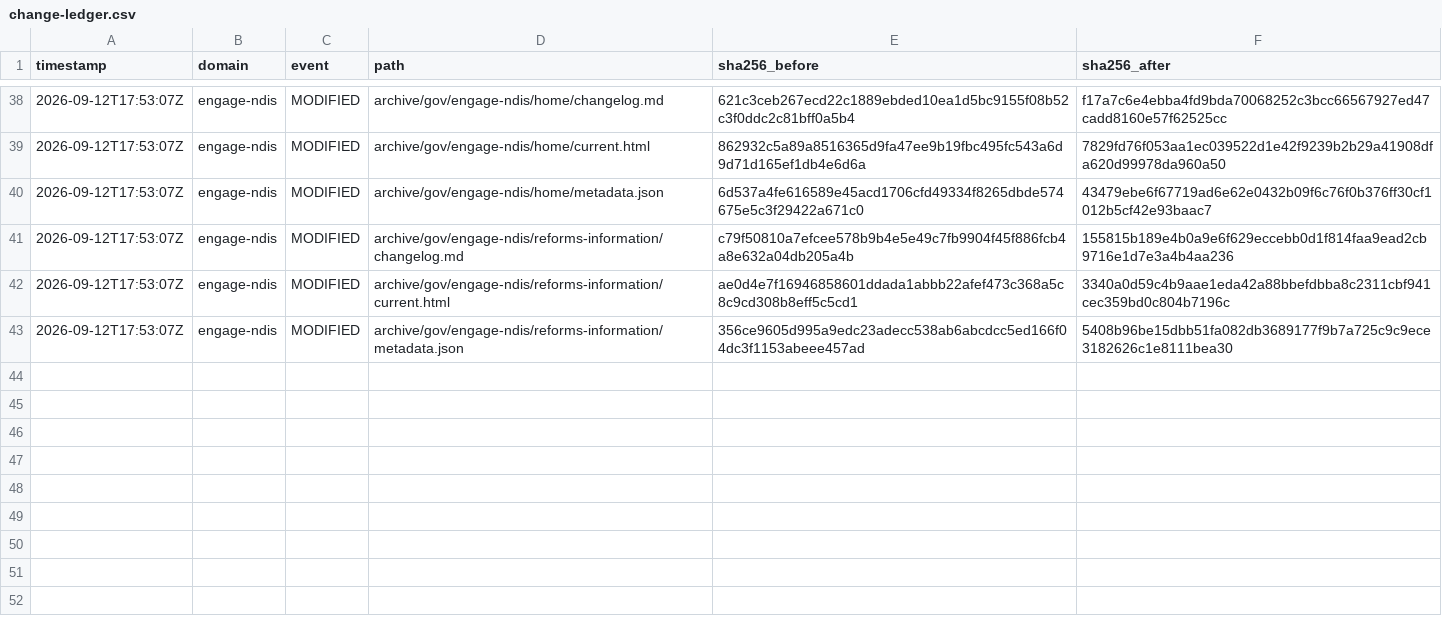
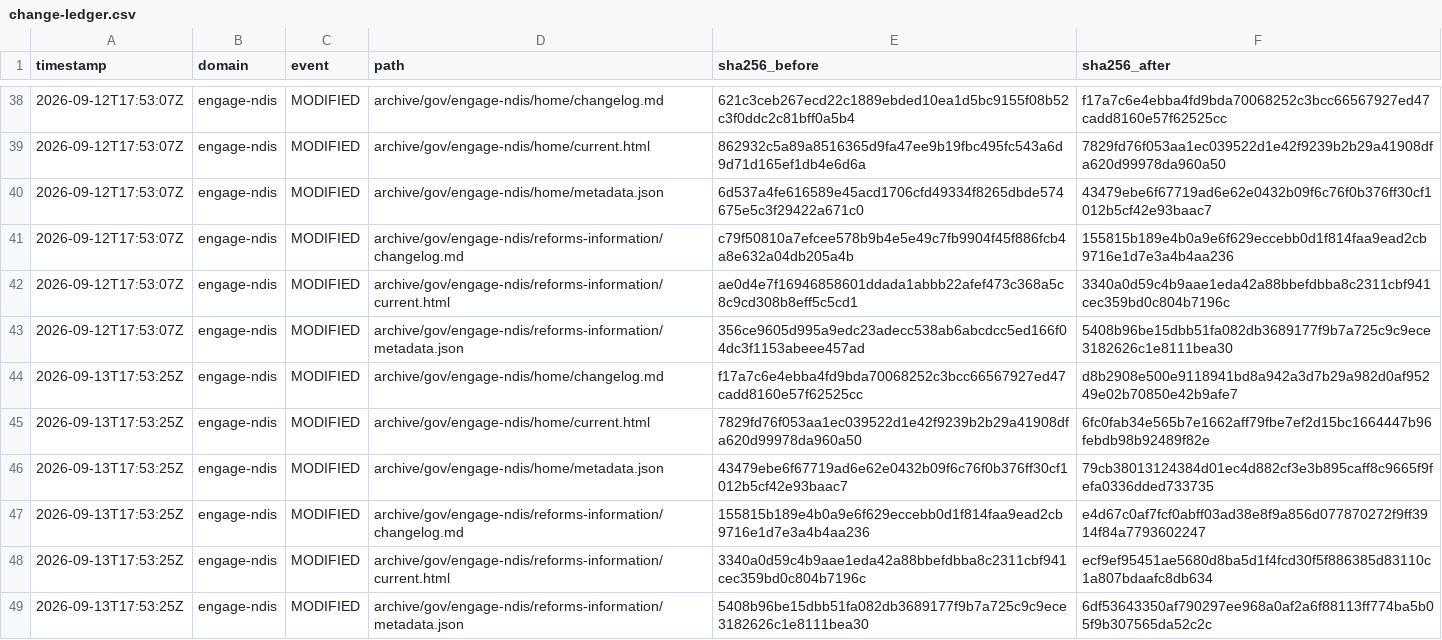
Before and after one commit to myNDISwiki/MyNDIS, a CSV file: archive/reports/engage-ndis/change-ledger.csv, drawn as a sheet; only a part is shown, gaps mark what is left out; the diff names each change by its address in the sheet, - before the commit and + after, or states it on an @@ line.

```diff
--- a/archive/reports/engage-ndis/change-ledger.csv
+++ b/archive/reports/engage-ndis/change-ledger.csv
+row 44: 2026-09-13T17:53:25Z | engage-ndis | MODIFIED | archive/gov/engage-ndis/home/changelog.md | f17a7c6e4ebba4fd9bda70068252c3bcc66567927ed47cadd8160e57f62525cc | d8b2908e500e9118941bd8a942a3d7b29a982d0af95249e02b70850e42b9afe7
+row 45: 2026-09-13T17:53:25Z | engage-ndis | MODIFIED | archive/gov/engage-ndis/home/current.html | 7829fd76f053aa1ec039522d1e42f9239b2b29a41908dfa620d99978da960a50 | 6fc0fab34e565b7e1662aff79fbe7ef2d15bc1664447b96febdb98b92489f82e
+row 46: 2026-09-13T17:53:25Z | engage-ndis | MODIFIED | archive/gov/engage-ndis/home/metadata.json | 43479ebe6f67719ad6e62e0432b09f6c76f0b376ff30cf1012b5cf42e93baac7 | 79cb38013124384d01ec4d882cf3e3b895caff8c9665f9fefa0336dded733735
+row 47: 2026-09-13T17:53:25Z | engage-ndis | MODIFIED | archive/gov/engage-ndis/reforms-information/changelog.md | 155815b189e4b0a9e6f629eccebb0d1f814faa9ead2cb9716e1d7e3a4b4aa236 | e4d67c0af7fcf0abff03ad38e8f9a856d077870272f9ff3914f84a7793602247
+row 48: 2026-09-13T17:53:25Z | engage-ndis | MODIFIED | archive/gov/engage-ndis/reforms-information/current.html | 3340a0d59c4b9aae1eda42a88bbefdbba8c2311cbf941cec359bd0c804b7196c | ecf9ef95451ae5680d8ba5d1f4fcd30f5f886385d83110c1a807bdaafc8db634
+row 49: 2026-09-13T17:53:25Z | engage-ndis | MODIFIED | archive/gov/engage-ndis/reforms-information/metadata.json | 5408b96be15dbb51fa082db3689177f9b7a725c9c9ece3182626c1e8111bea30 | 6df53643350af790297ee968a0af2a6f88113ff774ba5b05f9b307565da52c2c
```
Also changed, not shown: archive/reports/aph/change-ledger.csv, archive/reports/ndia/change-ledger.csv, 28 other files.
